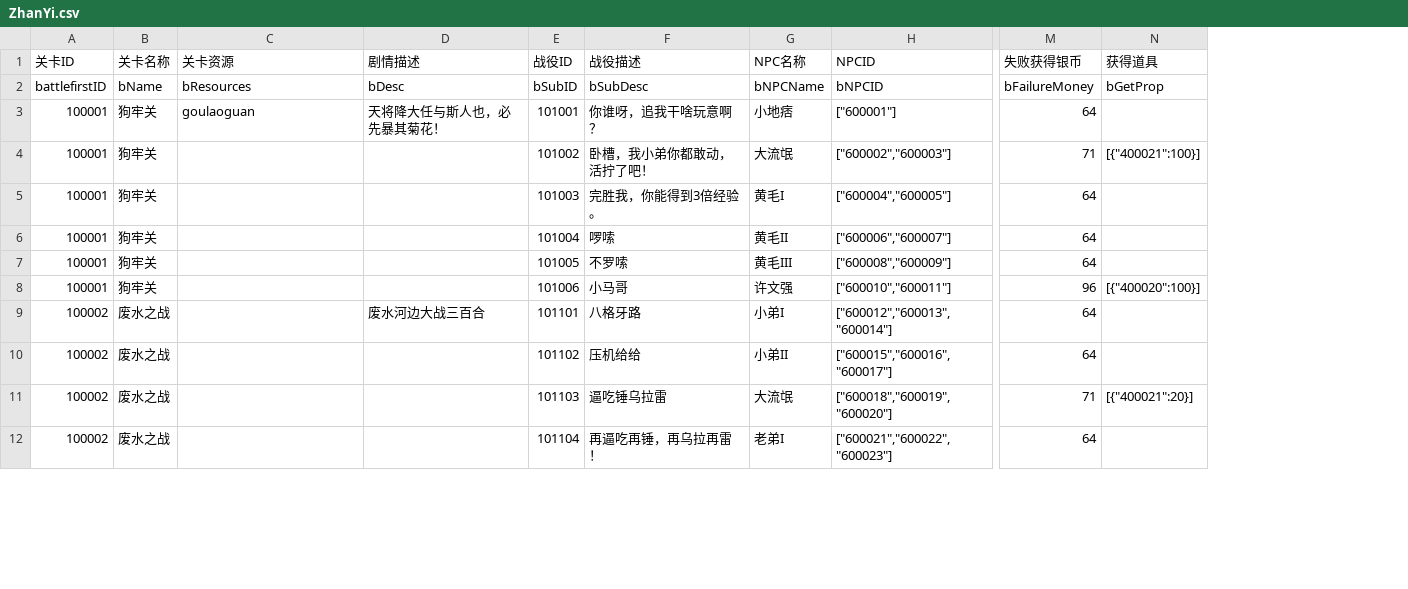
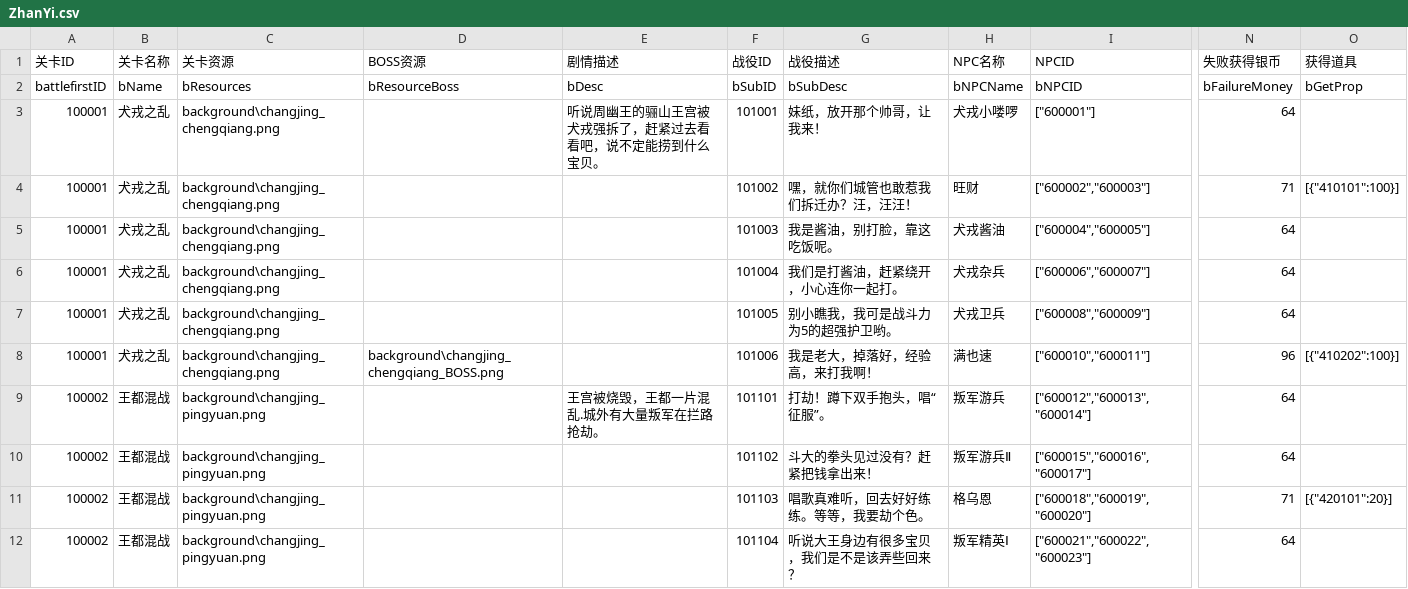
Before and after one commit to mercykevin/gameserver, a CSV file: csvs/ZhanYi.csv, drawn as a sheet; only a part is shown, gaps mark what is left out; addresses are those after the commit; the diff covers the shown part only; the diff names each change by its address in the sheet, - before the commit and + after, or states it on an @@ line.

```diff
--- a/csvs/ZhanYi.csv
+++ b/csvs/ZhanYi.csv
+column D (BOSS资源), rows 2-8: bResourceBoss |  |  |  |  |  | background\changjing_chengqiang_BOSS.png
-B3:B8 (关卡名称): 狗牢关
+B3:B8 (关卡名称): 犬戎之乱
-C3 (关卡资源): goulaoguan
+C3 (关卡资源): background\changjing_chengqiang.png
-E3 (剧情描述): 天将降大任与斯人也，必先暴其菊花！
+E3 (剧情描述): 听说周幽王的骊山王宫被犬戎强拆了，赶紧过去看看吧，说不定能捞到什么宝贝。
-G3 (战役描述): 你谁呀，追我干啥玩意啊？
+G3 (战役描述): 妹纸，放开那个帅哥，让我来！
-H3 (NPC名称): 小地痞
+H3 (NPC名称): 犬戎小喽啰
-C4:C8 (关卡资源): (empty)
+C4:C8 (关卡资源): background\changjing_chengqiang.png
-G4 (战役描述): 卧槽，我小弟你都敢动，活拧了吧！
+G4 (战役描述): 嘿，就你们城管也敢惹我们拆迁办？汪，汪汪！
-H4 (NPC名称): 大流氓
+H4 (NPC名称): 旺财
-O4 (获得道具): [{"400021":100}]
+O4 (获得道具): [{"410101":100}]
-G5 (战役描述): 完胜我，你能得到3倍经验。
+G5 (战役描述): 我是酱油，别打脸，靠这吃饭呢。
-H5 (NPC名称): 黄毛I
+H5 (NPC名称): 犬戎酱油
-G6 (战役描述): 啰嗦
+G6 (战役描述): 我们是打酱油，赶紧绕开，小心连你一起打。
-H6 (NPC名称): 黄毛II
+H6 (NPC名称): 犬戎杂兵
-G7 (战役描述): 不罗嗦
+G7 (战役描述): 别小瞧我，我可是战斗力为5的超强护卫哟。
-H7 (NPC名称): 黄毛III
+H7 (NPC名称): 犬戎卫兵
-G8 (战役描述): 小马哥
+G8 (战役描述): 我是老大，掉落好，经验高，来打我啊！
-H8 (NPC名称): 许文强
+H8 (NPC名称): 满也速
-O8 (获得道具): [{"400020":100}]
+O8 (获得道具): [{"410202":100}]
-B9:B12 (关卡名称): 废水之战
+B9:B12 (关卡名称): 王都混战
-C9:C12 (关卡资源): (empty)
+C9:C12 (关卡资源): background\changjing_pingyuan.png
-E9 (剧情描述): 废水河边大战三百合
+E9 (剧情描述): 王宫被烧毁，王都一片混乱.城外有大量叛军在拦路抢劫。
-G9 (战役描述): 八格牙路
+G9 (战役描述): 打劫！蹲下双手抱头，唱“征服”。
-H9 (NPC名称): 小弟I
+H9 (NPC名称): 叛军游兵
-G10 (战役描述): 压机给给
+G10 (战役描述): 斗大的拳头见过没有？赶紧把钱拿出来！
-H10 (NPC名称): 小弟II
+H10 (NPC名称): 叛军游兵Ⅱ
-G11 (战役描述): 逼吃锤乌拉雷
+G11 (战役描述): 唱歌真难听，回去好好练练。等等，我要劫个色。
-H11 (NPC名称): 大流氓
+H11 (NPC名称): 格乌恩
-O11 (获得道具): [{"400021":20}]
+O11 (获得道具): [{"420101":20}]
-G12 (战役描述): 再逼吃再锤，再乌拉再雷！
+G12 (战役描述): 听说大王身边有很多宝贝，我们是不是该弄些回来？
-H12 (NPC名称): 老弟I
+H12 (NPC名称): 叛军精英Ⅰ
```
Also changed, not shown: 14 edited cells elsewhere in this file, csvs/ChengZhangRenWu.csv, csvs/DaoJu.csv, 11 other files.
